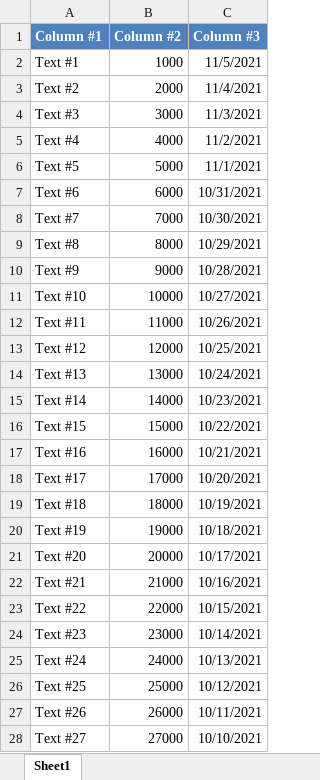
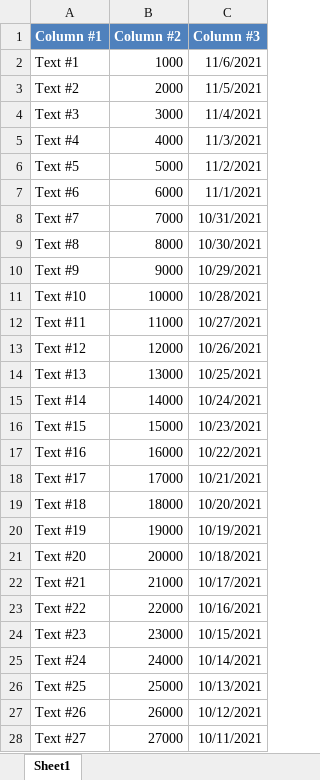
Before and after one commit to mustaddon/ArrayToExcel, an Excel workbook: Examples/example6.xlsx, sheet Sheet1, drawn as a sheet; only a part is shown; values as stored, in another font and other column widths than the file's, no borders; the diff covers the shown part only; the diff names each change by its address in the sheet, - before the commit and + after, or states it on an @@ line.

```diff
--- a/Examples/example6.xlsx (sheet Sheet1)
+++ b/Examples/example6.xlsx (sheet Sheet1)
-C2 (Column #3): 11/5/2021
+C2 (Column #3): 11/6/2021
-C3 (Column #3): 11/4/2021
+C3 (Column #3): 11/5/2021
-C4 (Column #3): 11/3/2021
+C4 (Column #3): 11/4/2021
-C5 (Column #3): 11/2/2021
+C5 (Column #3): 11/3/2021
-C6 (Column #3): 11/1/2021
+C6 (Column #3): 11/2/2021
-C7 (Column #3): 10/31/2021
+C7 (Column #3): 11/1/2021
-C8 (Column #3): 10/30/2021
+C8 (Column #3): 10/31/2021
-C9 (Column #3): 10/29/2021
+C9 (Column #3): 10/30/2021
-C10 (Column #3): 10/28/2021
+C10 (Column #3): 10/29/2021
-C11 (Column #3): 10/27/2021
+C11 (Column #3): 10/28/2021
-C12 (Column #3): 10/26/2021
+C12 (Column #3): 10/27/2021
-C13 (Column #3): 10/25/2021
+C13 (Column #3): 10/26/2021
-C14 (Column #3): 10/24/2021
+C14 (Column #3): 10/25/2021
-C15 (Column #3): 10/23/2021
+C15 (Column #3): 10/24/2021
-C16 (Column #3): 10/22/2021
+C16 (Column #3): 10/23/2021
-C17 (Column #3): 10/21/2021
+C17 (Column #3): 10/22/2021
-C18 (Column #3): 10/20/2021
+C18 (Column #3): 10/21/2021
-C19 (Column #3): 10/19/2021
+C19 (Column #3): 10/20/2021
-C20 (Column #3): 10/18/2021
+C20 (Column #3): 10/19/2021
-C21 (Column #3): 10/17/2021
+C21 (Column #3): 10/18/2021
-C22 (Column #3): 10/16/2021
+C22 (Column #3): 10/17/2021
-C23 (Column #3): 10/15/2021
+C23 (Column #3): 10/16/2021
-C24 (Column #3): 10/14/2021
+C24 (Column #3): 10/15/2021
-C25 (Column #3): 10/13/2021
+C25 (Column #3): 10/14/2021
-C26 (Column #3): 10/12/2021
+C26 (Column #3): 10/13/2021
-C27 (Column #3): 10/11/2021
+C27 (Column #3): 10/12/2021
-C28 (Column #3): 10/10/2021
+C28 (Column #3): 10/11/2021
```
Also changed, not shown: 73 edited cells elsewhere in this sheet, Examples/example1.xlsx, Examples/example2.xlsx, 7 other files.
